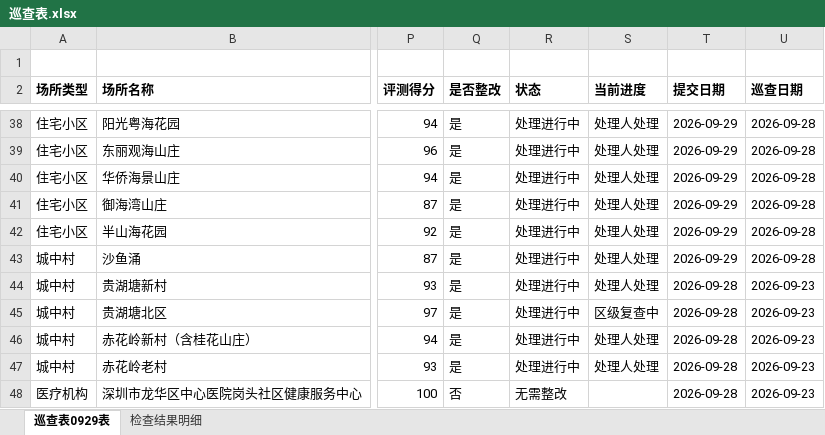
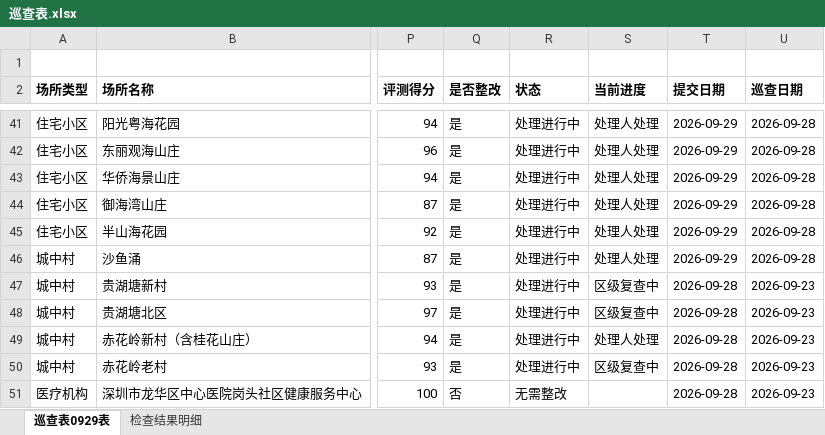
Before and after one commit to yueling-buddy/xxr-inspection-album, an Excel workbook: weeks/2026-09-23/巡查表.xlsx, sheet 巡查表0929表, drawn as a sheet; only a part is shown, gaps mark what is left out; values as stored, in another font and other column widths than the file's, no borders; addresses are those after the commit; the diff covers the shown part only; the diff names each change by its address in the sheet, - before the commit and + after, or states it on an @@ line.

```diff
--- a/weeks/2026-09-23/巡查表.xlsx (sheet 巡查表0929表)
+++ b/weeks/2026-09-23/巡查表.xlsx (sheet 巡查表0929表)
-S47 (当前进度): 处理人处理
+S47 (当前进度): 区级复查中
-S50 (当前进度): 处理人处理
+S50 (当前进度): 区级复查中
```
Also changed, not shown: 3 added rows and 11 edited cells elsewhere in this sheet, sheet 检查结果明细, 5 other files.
